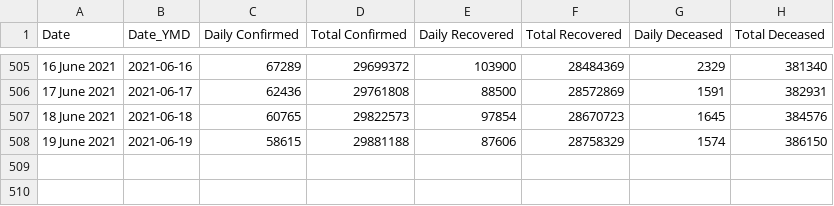
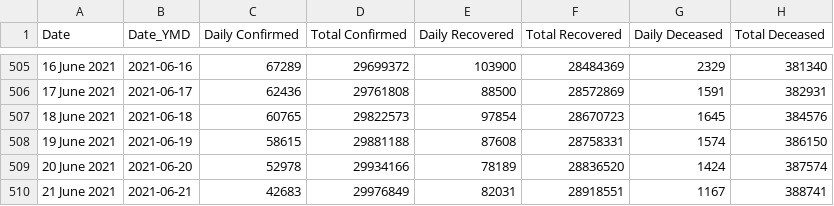
Before and after one commit to amankumarm/covid-19_visualiser, a CSV file: cov_py/total.csv, drawn as a sheet; only a part is shown, gaps mark what is left out.

```diff
--- a/cov_py/total.csv
+++ b/cov_py/total.csv
@@ -507,2 +507,4 @@ Date,Date_YMD,Daily Confirmed,Total Confirmed,Daily Recovered,Total Recovered,Da
 18 June 2021,2021-06-18,60765,29822573,97854,28670723,1645,384576
-19 June 2021,2021-06-19,58615,29881188,87606,28758329,1574,386150
+19 June 2021,2021-06-19,58615,29881188,87608,28758331,1574,386150
+20 June 2021,2021-06-20,52978,29934166,78189,28836520,1424,387574
+21 June 2021,2021-06-21,42683,29976849,82031,28918551,1167,388741
```
Also changed, not shown: cov_py/updated_state.csv, 7 other files.
